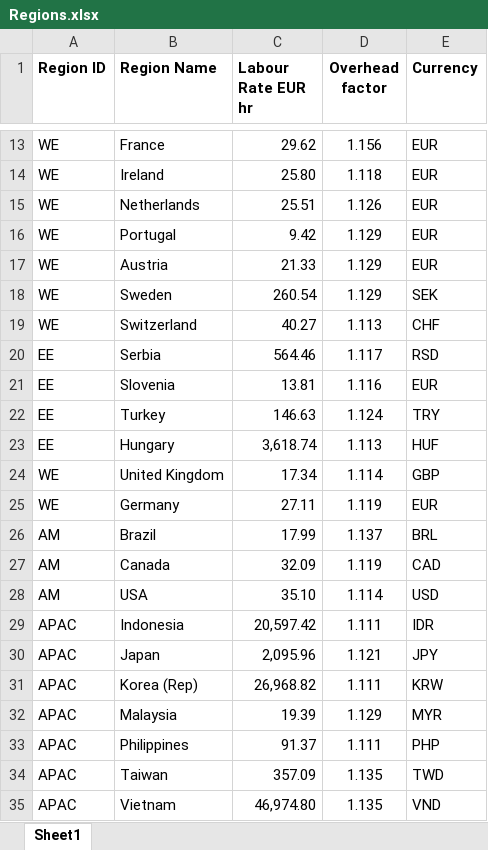
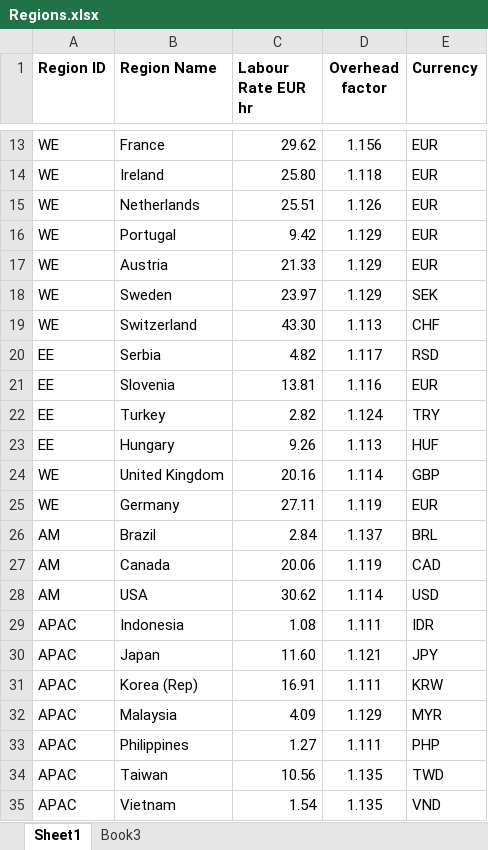
Before and after one commit to tora1970/VE-Manufacturing-Cost-Intelligence-Platform, an Excel workbook: data/masterdata/Regions.xlsx, sheet Sheet1, drawn as a sheet; only a part is shown, gaps mark what is left out; values as stored, in another font and other column widths than the file's, no borders; the diff covers the shown part only; the diff names each change by its address in the sheet, - before the commit and + after, or states it on an @@ line.

```diff
--- a/data/masterdata/Regions.xlsx (sheet Sheet1)
+++ b/data/masterdata/Regions.xlsx (sheet Sheet1)
+sheet tab: Book3
-C18 (Labour Rate EUR hr): 260.54
+C18 (Labour Rate EUR hr): 23.97
-C19 (Labour Rate EUR hr): 40.27
+C19 (Labour Rate EUR hr): 43.30
-C20 (Labour Rate EUR hr): 564.46
+C20 (Labour Rate EUR hr): 4.82
-C22 (Labour Rate EUR hr): 146.63
+C22 (Labour Rate EUR hr): 2.82
-C23 (Labour Rate EUR hr): 3,618.74
+C23 (Labour Rate EUR hr): 9.26
-C24 (Labour Rate EUR hr): 17.34
+C24 (Labour Rate EUR hr): 20.16
-C26 (Labour Rate EUR hr): 17.99
+C26 (Labour Rate EUR hr): 2.84
-C27 (Labour Rate EUR hr): 32.09
+C27 (Labour Rate EUR hr): 20.06
-C28 (Labour Rate EUR hr): 35.10
+C28 (Labour Rate EUR hr): 30.62
-C29 (Labour Rate EUR hr): 20,597.42
+C29 (Labour Rate EUR hr): 1.08
-C30 (Labour Rate EUR hr): 2,095.96
+C30 (Labour Rate EUR hr): 11.60
-C31 (Labour Rate EUR hr): 26,968.82
+C31 (Labour Rate EUR hr): 16.91
-C32 (Labour Rate EUR hr): 19.39
+C32 (Labour Rate EUR hr): 4.09
-C33 (Labour Rate EUR hr): 91.37
+C33 (Labour Rate EUR hr): 1.27
-C34 (Labour Rate EUR hr): 357.09
+C34 (Labour Rate EUR hr): 10.56
-C35 (Labour Rate EUR hr): 46,974.80
+C35 (Labour Rate EUR hr): 1.54
```
Also changed, not shown: 6 edited cells elsewhere in this sheet.
